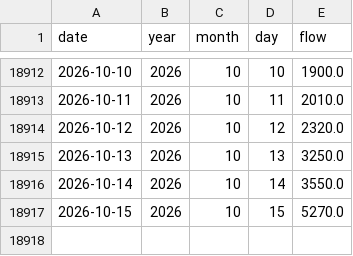
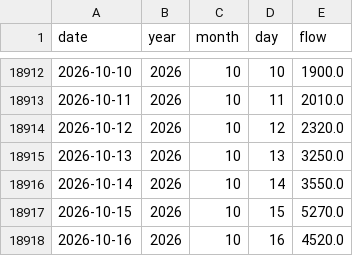
Before and after one commit to morg-boop/river-dashboard, a CSV file: data/usgs_daily.csv, drawn as a sheet; only a part is shown, gaps mark what is left out.

```diff
--- a/data/usgs_daily.csv
+++ b/data/usgs_daily.csv
@@ -18917 +18917,2 @@ date,year,month,day,flow
 2026-10-15,2026,10,15,5270.0
+2026-10-16,2026,10,16,4520.0
```
Also changed, not shown: 2 other files.
